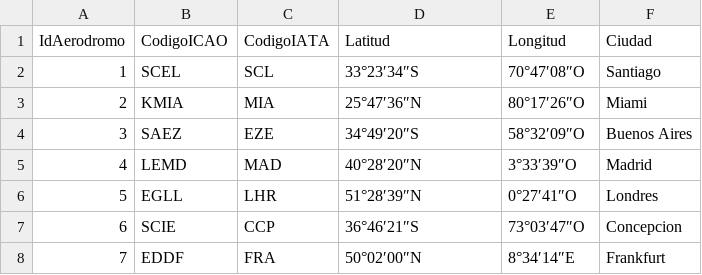
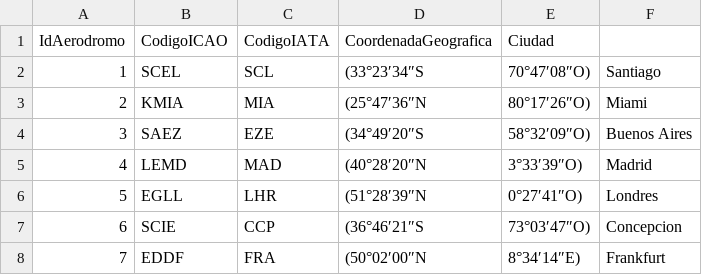
Before and after one commit to Maximilianoperry/IIC2413Personal, a CSV file: Proyecto/Entrega 1/CSV/Aerodromo.csv, drawn as a sheet.

Commit message:
commit

```diff
--- a/Proyecto/Entrega 1/CSV/Aerodromo.csv
+++ b/Proyecto/Entrega 1/CSV/Aerodromo.csv
@@ -1,8 +1,8 @@
-IdAerodromo,CodigoICAO,CodigoIATA, Latitud, Longitud,Ciudad
-1,SCEL,SCL,33°23′34″S,70°47′08″O,Santiago
-2,KMIA,MIA,25°47′36″N,80°17′26″O,Miami
-3,SAEZ,EZE,34°49′20″S,58°32′09″O,Buenos Aires
-4,LEMD,MAD,40°28′20″N,3°33′39″O,Madrid
-5,EGLL,LHR,51°28′39″N,0°27′41″O,Londres
-6,SCIE,CCP,36°46′21″S,73°03′47″O,Concepcion
-7,EDDF,FRA,50°02′00″N,8°34′14″E,Frankfurt
+IdAerodromo,CodigoICAO,CodigoIATA,CoordenadaGeografica,Ciudad
+1,SCEL,SCL,(33°23′34″S,70°47′08″O),Santiago
+2,KMIA,MIA,(25°47′36″N,80°17′26″O),Miami
+3,SAEZ,EZE,(34°49′20″S,58°32′09″O),Buenos Aires
+4,LEMD,MAD,(40°28′20″N,3°33′39″O),Madrid
+5,EGLL,LHR,(51°28′39″N,0°27′41″O),Londres
+6,SCIE,CCP,(36°46′21″S,73°03′47″O),Concepcion
+7,EDDF,FRA,(50°02′00″N,8°34′14″E),Frankfurt
```
